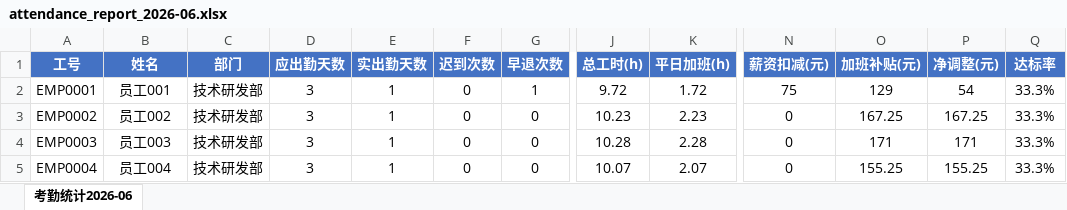
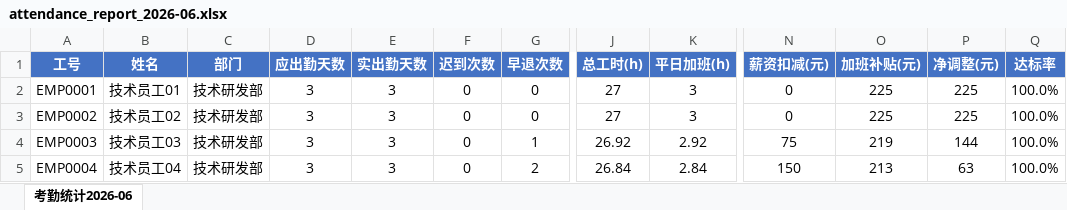
Before and after one commit to 27000-126543/200060, an Excel workbook: reports/attendance_report_2026-06.xlsx, sheet 考勤统计2026-06, drawn as a sheet; only a part is shown, gaps mark what is left out; values as stored, in another font and other column widths than the file's, no borders; the diff covers the shown part only; the diff names each change by its address in the sheet, - before the commit and + after, or states it on an @@ line.

```diff
--- a/reports/attendance_report_2026-06.xlsx (sheet 考勤统计2026-06)
+++ b/reports/attendance_report_2026-06.xlsx (sheet 考勤统计2026-06)
-B2 (姓名): 员工001
+B2 (姓名): 技术员工01
-E2:E5 (实出勤天数): 1
+E2:E5 (实出勤天数): 3
-G2 (早退次数): 1
+G2 (早退次数): 0
-J2 (总工时(h)): 9.72
+J2 (总工时(h)): 27
-K2 (平日加班(h)): 1.72
+K2 (平日加班(h)): 3
-N2 (薪资扣减(元)): 75
+N2 (薪资扣减(元)): 0
-O2 (加班补贴(元)): 129
+O2 (加班补贴(元)): 225
-P2 (净调整(元)): 54
+P2 (净调整(元)): 225
-Q2:Q5 (达标率): 33.3%
+Q2:Q5 (达标率): 100.0%
-B3 (姓名): 员工002
+B3 (姓名): 技术员工02
-J3 (总工时(h)): 10.23
+J3 (总工时(h)): 27
-K3 (平日加班(h)): 2.23
+K3 (平日加班(h)): 3
-O3 (加班补贴(元)): 167.25
+O3 (加班补贴(元)): 225
-P3 (净调整(元)): 167.25
+P3 (净调整(元)): 225
-B4 (姓名): 员工003
+B4 (姓名): 技术员工03
-G4 (早退次数): 0
+G4 (早退次数): 1
-J4 (总工时(h)): 10.28
+J4 (总工时(h)): 26.92
-K4 (平日加班(h)): 2.28
+K4 (平日加班(h)): 2.92
-N4 (薪资扣减(元)): 0
+N4 (薪资扣减(元)): 75
-O4 (加班补贴(元)): 171
+O4 (加班补贴(元)): 219
-P4 (净调整(元)): 171
+P4 (净调整(元)): 144
-B5 (姓名): 员工004
+B5 (姓名): 技术员工04
-G5 (早退次数): 0
+G5 (早退次数): 2
-J5 (总工时(h)): 10.07
+J5 (总工时(h)): 26.84
-K5 (平日加班(h)): 2.07
+K5 (平日加班(h)): 2.84
-N5 (薪资扣减(元)): 0
+N5 (薪资扣减(元)): 150
-O5 (加班补贴(元)): 155.25
+O5 (加班补贴(元)): 213
-P5 (净调整(元)): 155.25
+P5 (净调整(元)): 63
```
Also changed, not shown: 2 removed rows and 382 edited cells elsewhere in this sheet, 16 other files.
